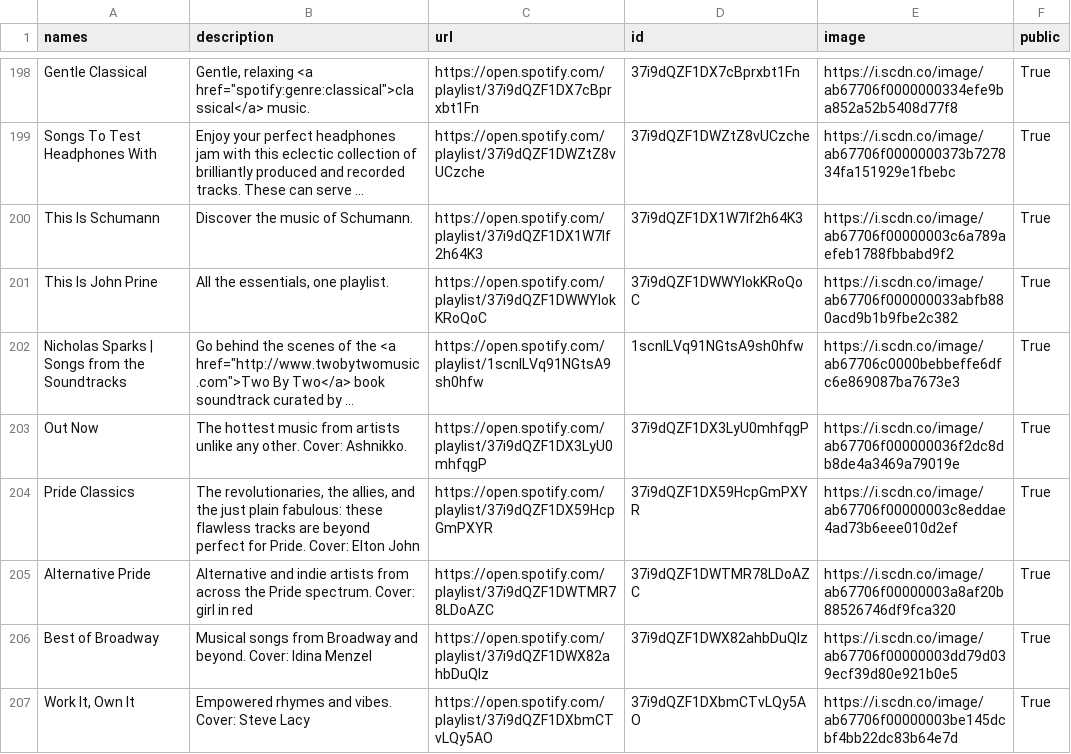
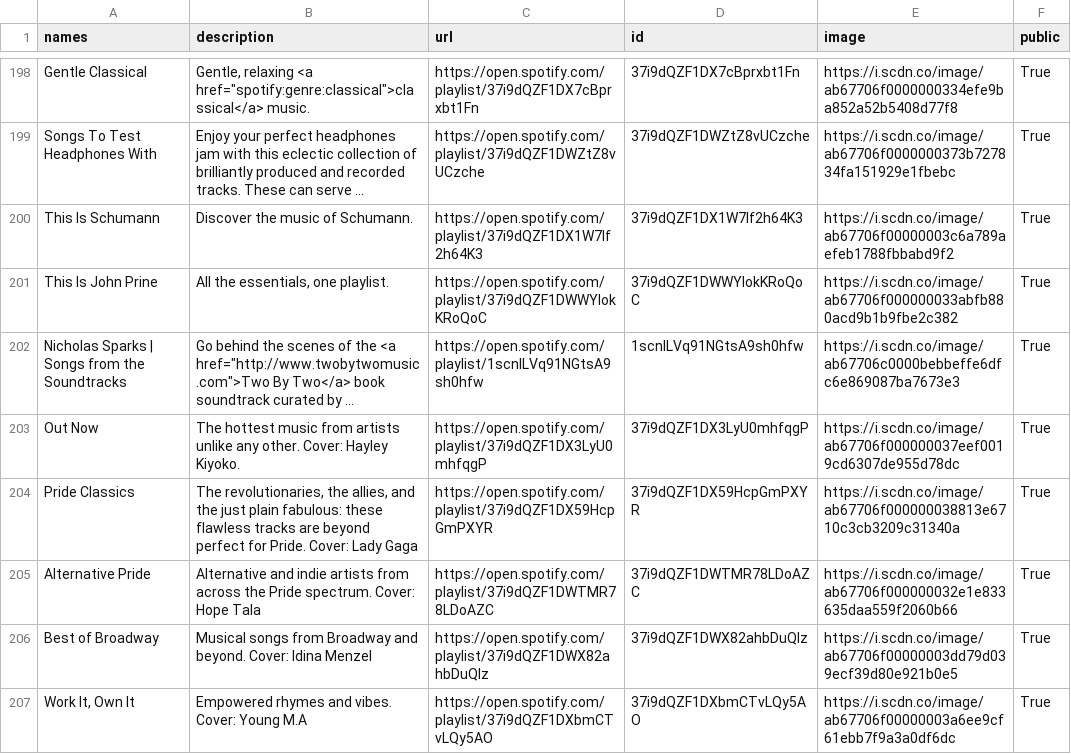
Before and after one commit to GrAMATO/Spotify_final, a CSV file: Testfolder/data_playlists.csv, drawn as a sheet; only a part is shown, gaps mark what is left out; long unchanged cells end in …; the diff covers the shown part only; the diff names each change by its address in the sheet, - before the commit and + after, or states it on an @@ line.

Commit message:
update

```diff
--- a/Testfolder/data_playlists.csv
+++ b/Testfolder/data_playlists.csv
-B203 (description): …other. Cover: Ashnikko.
+B203 (description): …other. Cover: Hayley Kiyoko.
-E203 (image): https://i.scdn.co/image/ab67706f000000036f2dc8db8de4a3469a79019e
+E203 (image): https://i.scdn.co/image/ab67706f000000037eef0019cd6307de955d78dc
-B204 (description): …Pride. Cover: Elton John
+B204 (description): …Pride. Cover: Lady Gaga
-E204 (image): https://i.scdn.co/image/ab67706f00000003c8eddae4ad73b6eee010d2ef
+E204 (image): https://i.scdn.co/image/ab67706f000000038813e6710c3cb3209c31340a
-B205 (description): …spectrum. Cover: girl in red
+B205 (description): …spectrum. Cover: Hope Tala
-E205 (image): https://i.scdn.co/image/ab67706f00000003a8af20b88526746df9fca320
+E205 (image): https://i.scdn.co/image/ab67706f000000032e1e833635daa559f2060b66
-B207 (description): Empowered rhymes and vibes. Cover: Steve Lacy
+B207 (description): Empowered rhymes and vibes. Cover: Young M.A
-E207 (image): https://i.scdn.co/image/ab67706f00000003be145dcbf4bb22dc83b64e7d
+E207 (image): https://i.scdn.co/image/ab67706f00000003a6ee9cf61ebb7f9a3a0df6dc
```
Also changed, not shown: 33 edited cells elsewhere in this file.
